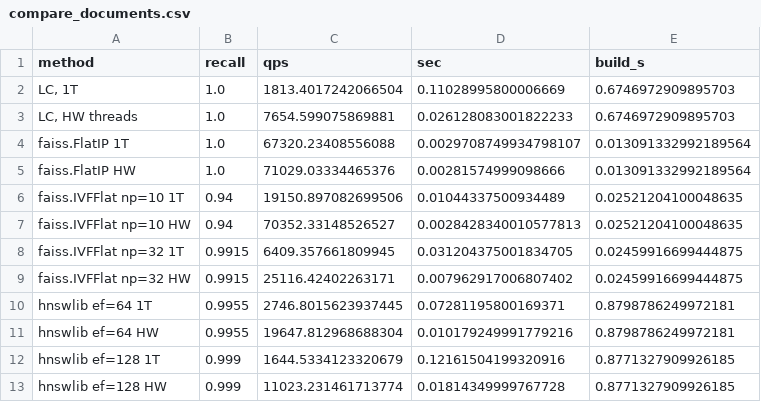
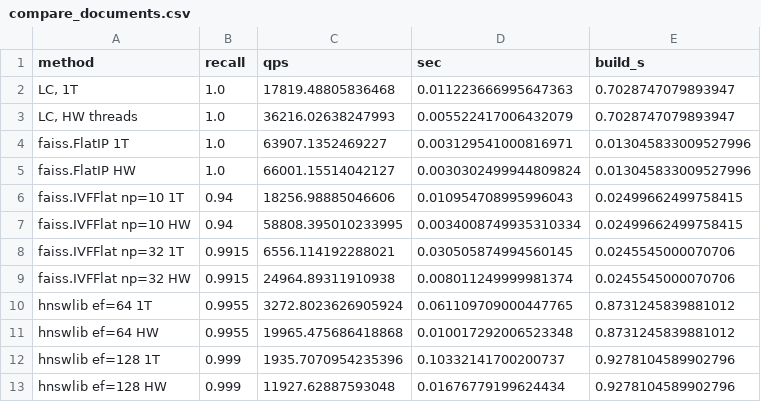
Before and after one commit to robertosolargallardo/liblistofclusters, a CSV file: bench/compare_documents.csv, drawn as a sheet.

```diff
--- a/bench/compare_documents.csv
+++ b/bench/compare_documents.csv
@@ -1,13 +1,13 @@
 method,recall,qps,sec,build_s
-"LC, 1T",1.0,1813.4017242066504,0.11028995800006669,0.6746972909895703
-"LC, HW threads",1.0,7654.599075869881,0.026128083001822233,0.6746972909895703
-faiss.FlatIP 1T,1.0,67320.23408556088,0.0029708749934798107,0.013091332992189564
-faiss.FlatIP HW,1.0,71029.03334465376,0.00281574999098666,0.013091332992189564
-faiss.IVFFlat np=10 1T,0.94,19150.897082699506,0.01044337500934489,0.02521204100048635
-faiss.IVFFlat np=10 HW,0.94,70352.33148526527,0.0028428340010577813,0.02521204100048635
-faiss.IVFFlat np=32 1T,0.9915,6409.357661809945,0.031204375001834705,0.02459916699444875
-faiss.IVFFlat np=32 HW,0.9915,25116.42402263171,0.007962917006807402,0.02459916699444875
-hnswlib ef=64 1T,0.9955,2746.8015623937445,0.07281195800169371,0.8798786249972181
-hnswlib ef=64 HW,0.9955,19647.812968688304,0.010179249991779216,0.8798786249972181
-hnswlib ef=128 1T,0.999,1644.5334123320679,0.12161504199320916,0.8771327909926185
-hnswlib ef=128 HW,0.999,11023.231461713774,0.01814349999767728,0.8771327909926185
+"LC, 1T",1.0,17819.48805836468,0.011223666995647363,0.7028747079893947
+"LC, HW threads",1.0,36216.02638247993,0.005522417006432079,0.7028747079893947
+faiss.FlatIP 1T,1.0,63907.1352469227,0.003129541000816971,0.013045833009527996
+faiss.FlatIP HW,1.0,66001.15514042127,0.0030302499944809824,0.013045833009527996
+faiss.IVFFlat np=10 1T,0.94,18256.98885046606,0.010954708995996043,0.02499662499758415
+faiss.IVFFlat np=10 HW,0.94,58808.395010233995,0.0034008749935310334,0.02499662499758415
+faiss.IVFFlat np=32 1T,0.9915,6556.114192288021,0.030505874994560145,0.0245545000070706
+faiss.IVFFlat np=32 HW,0.9915,24964.89311910938,0.008011249999981374,0.0245545000070706
+hnswlib ef=64 1T,0.9955,3272.8023626905924,0.061109709000447765,0.8731245839881012
+hnswlib ef=64 HW,0.9955,19965.475686418868,0.010017292006523348,0.8731245839881012
+hnswlib ef=128 1T,0.999,1935.7070954235396,0.10332141700200737,0.9278104589902796
+hnswlib ef=128 HW,0.999,11927.62887593048,0.01676779199624434,0.9278104589902796
```
Also changed, not shown: 4 other files.
